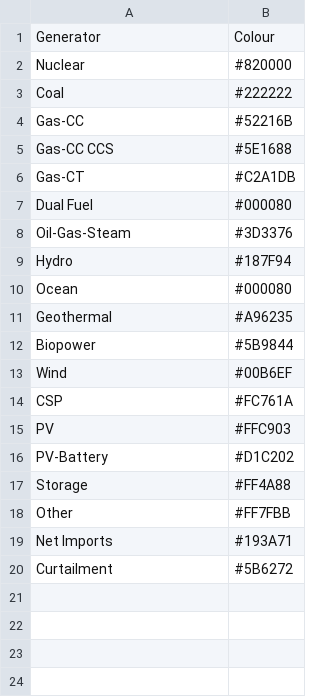
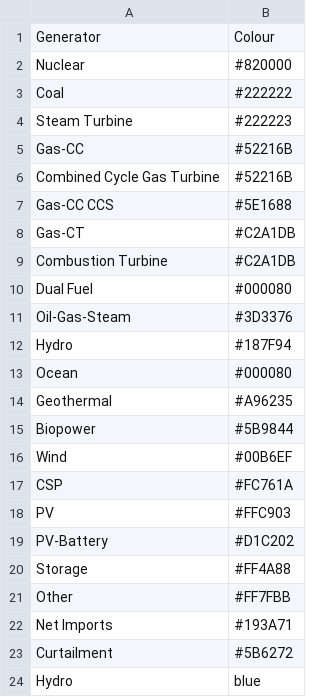
Before and after one commit to NREL/Marmot, a CSV file: mapping_folder/colour_dictionary.csv, drawn as a sheet.

```diff
--- a/mapping_folder/colour_dictionary.csv
+++ b/mapping_folder/colour_dictionary.csv
@@ -3,5 +3,8 @@ Nuclear,#820000
 Coal,#222222
+Steam Turbine,#222223
 Gas-CC,#52216B
+Combined Cycle Gas Turbine,#52216B
 Gas-CC CCS,#5E1688
 Gas-CT,#C2A1DB
+Combustion Turbine,#C2A1DB
 Dual Fuel,#000080
@@ -20 +23,2 @@ Net Imports,#193A71
 Curtailment,#5B6272
+Hydro,blue
```
Also changed, not shown: Marmot_plot_select.csv, 4 other files.
